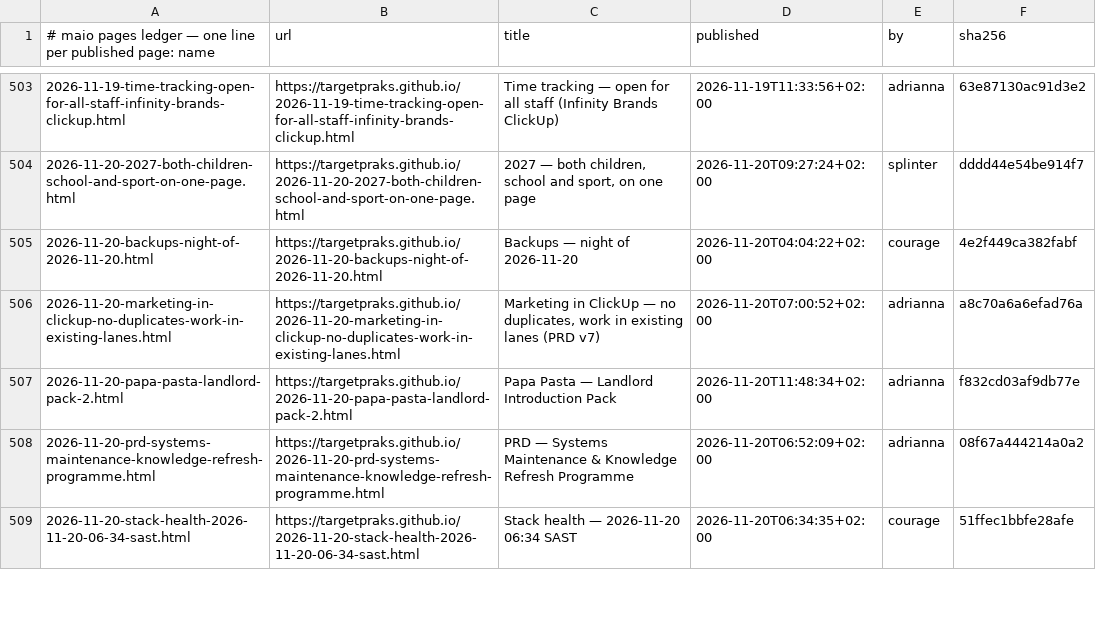
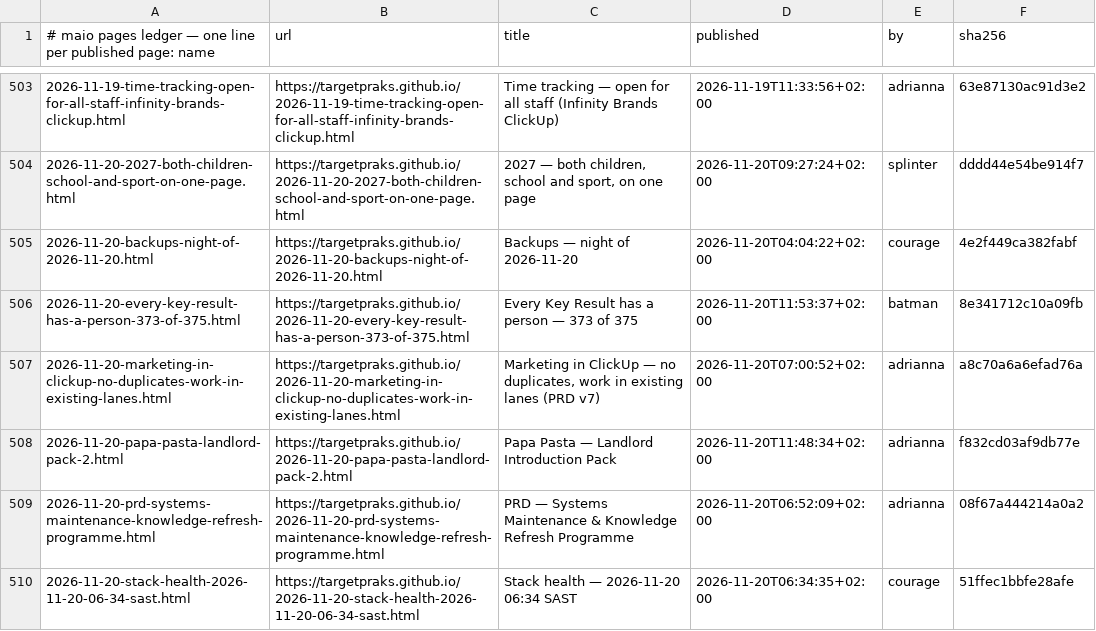
Before and after one commit to targetpraks/targetpraks.github.io, a TSV file: .publish-ledger.tsv, drawn as a sheet; only a part is shown, gaps mark what is left out; the diff names each change by its address in the sheet, - before the commit and + after, or states it on an @@ line.

Commit message:
HTML: Every Key Result has a person — 373 of 375

```diff
--- a/.publish-ledger.tsv
+++ b/.publish-ledger.tsv
+row 506: 2026-11-20-every-key-result-has-a-person-373-of-375.html | https://targetpraks.github.io/2026-11-20-every-key-result-has-a-person-373-of-375.html | Every Key Result has a person — 373 of 375 | 2026-11-20T11:53:37+02:00 | batman | 8e341712c10a09fb
```
Also changed, not shown: 1 other file.
